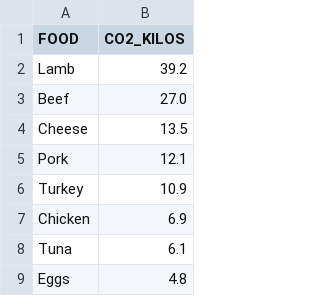
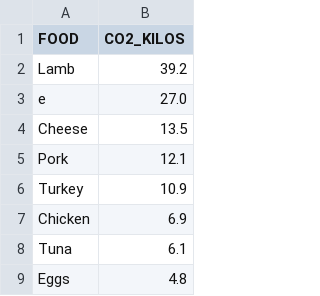
Before and after one commit to daniel-d-truong/carbon-price-tag, a CSV file: data/co2_equivs.csv, drawn as a sheet; only a part is shown.

```diff
--- a/data/co2_equivs.csv
+++ b/data/co2_equivs.csv
@@ -2,3 +2,3 @@ FOOD,CO2_KILOS
 Lamb,39.2
-Beef,27.0
+e,27.0
 Cheese,13.5
```
Also changed, not shown: 4 other files.
